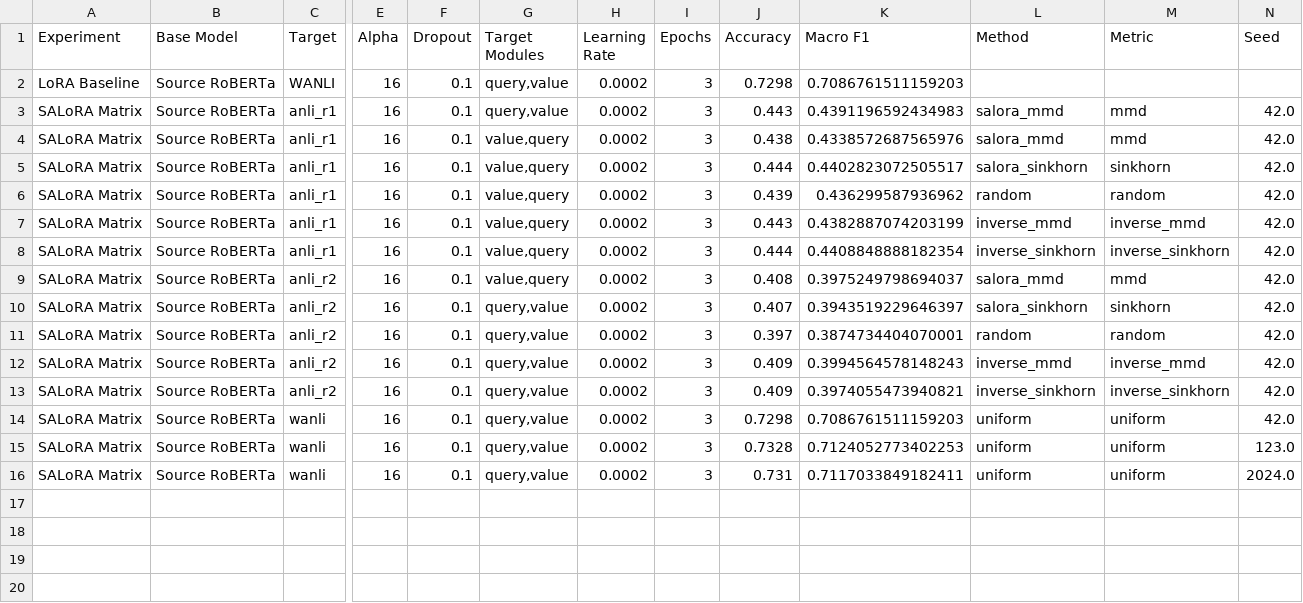
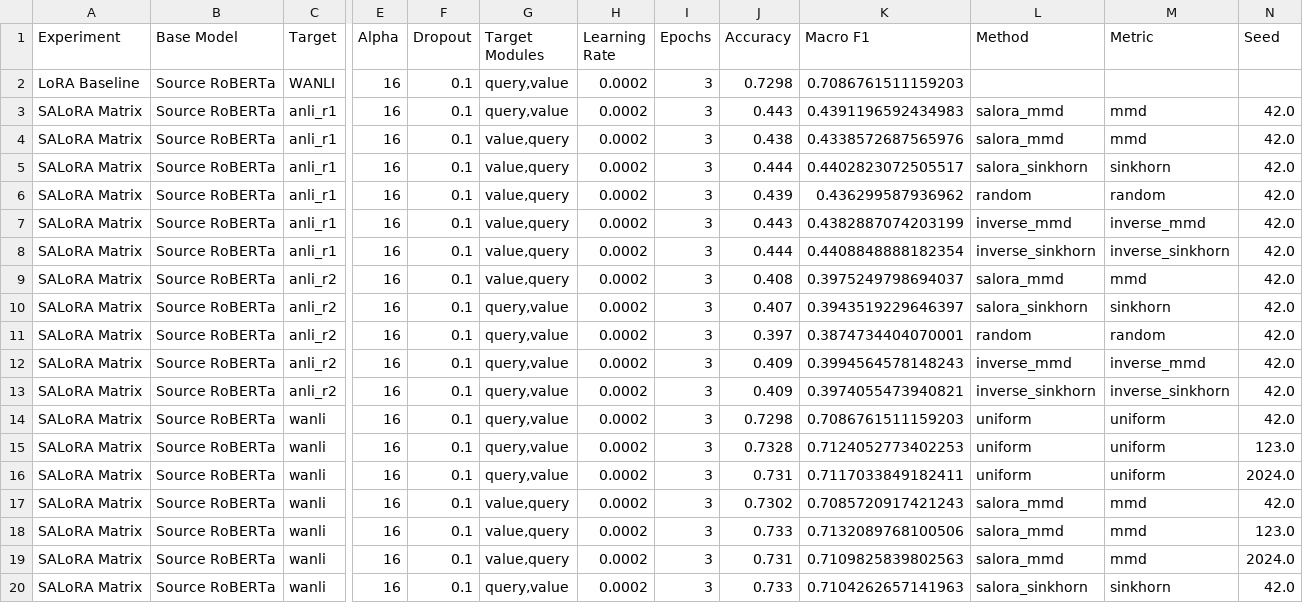
Before and after one commit to bindhupagadala10/salora, a CSV file: results/experiments.csv, drawn as a sheet; only a part is shown, gaps mark what is left out; rows hold the shown columns only; the diff names each change by its address in the sheet, - before the commit and + after, or states it on an @@ line.

```diff
--- a/results/experiments.csv
+++ b/results/experiments.csv
+row 17: SALoRA Matrix | Source RoBERTa | wanli | 16 | 0.1 | value,query | 0.0002 | 3 | 0.7302 | 0.7085720917421243 | salora_mmd | mmd | 42.0
+row 18: SALoRA Matrix | Source RoBERTa | wanli | 16 | 0.1 | value,query | 0.0002 | 3 | 0.733 | 0.7132089768100506 | salora_mmd | mmd | 123.0
+row 19: SALoRA Matrix | Source RoBERTa | wanli | 16 | 0.1 | value,query | 0.0002 | 3 | 0.731 | 0.7109825839802563 | salora_mmd | mmd | 2024.0
+row 20: SALoRA Matrix | Source RoBERTa | wanli | 16 | 0.1 | query,value | 0.0002 | 3 | 0.733 | 0.7104262657141963 | salora_sinkhorn | sinkhorn | 42.0
```
